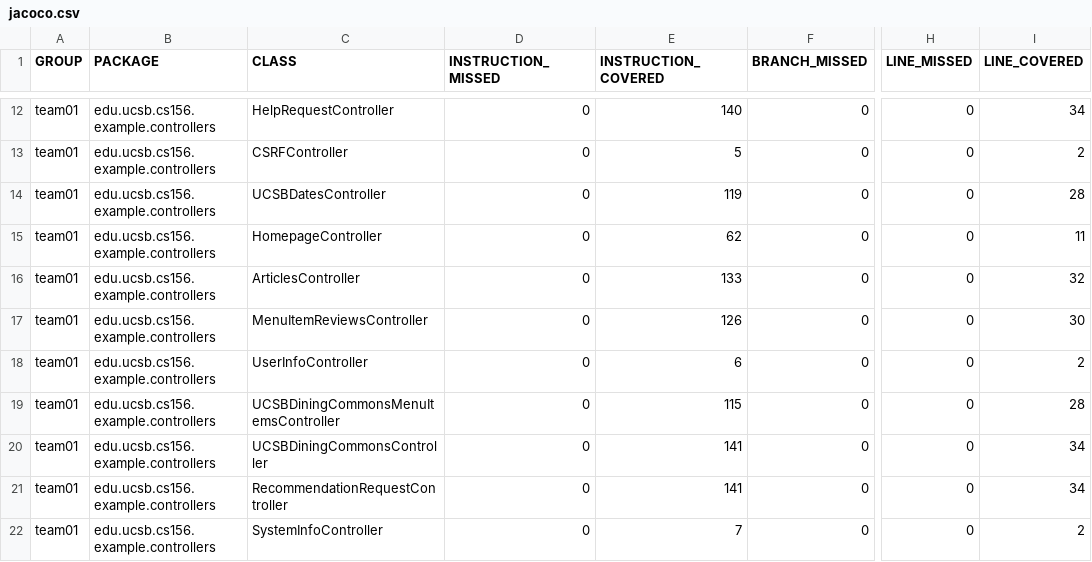
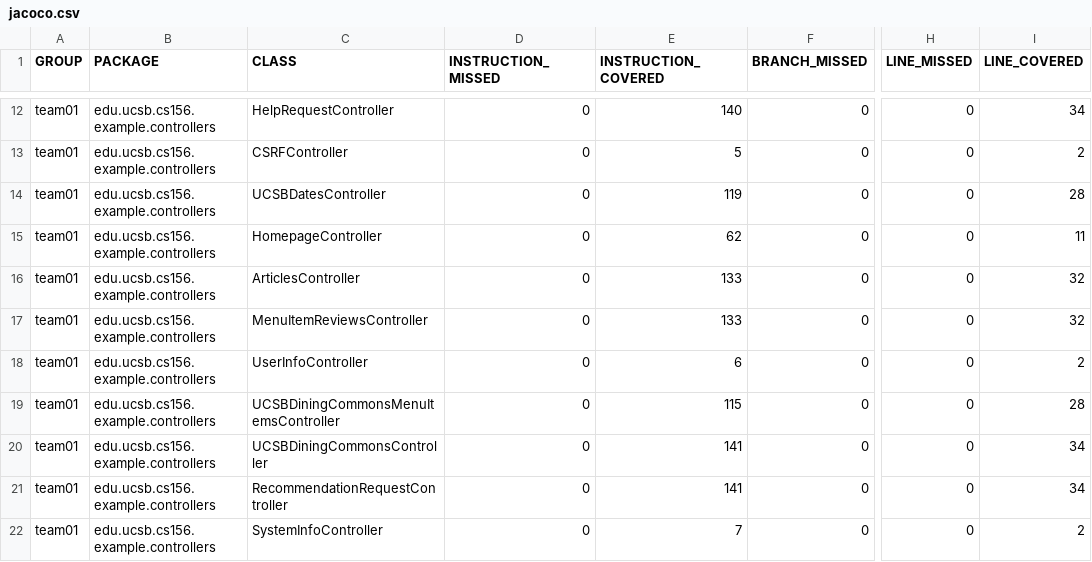
Before and after one commit to ucsb-cs156-f25/team01-f25-05, a CSV file: jacoco/jacoco.csv, drawn as a sheet; only a part is shown, gaps mark what is left out; the diff names each change by its address in the sheet, - before the commit and + after, or states it on an @@ line.

```diff
--- a/jacoco/jacoco.csv
+++ b/jacoco/jacoco.csv
-E17 (INSTRUCTION_COVERED): 126
+E17 (INSTRUCTION_COVERED): 133
-I17 (LINE_COVERED): 30
+I17 (LINE_COVERED): 32
```
Also changed, not shown: 7 other files.
